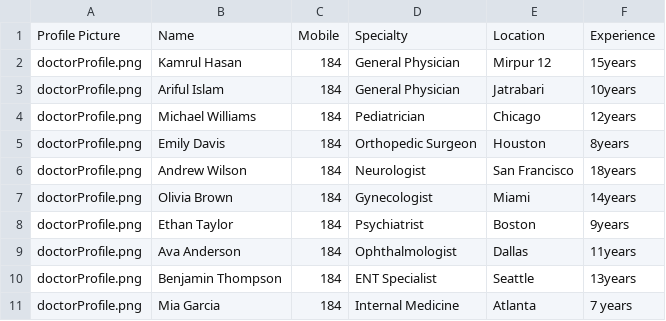
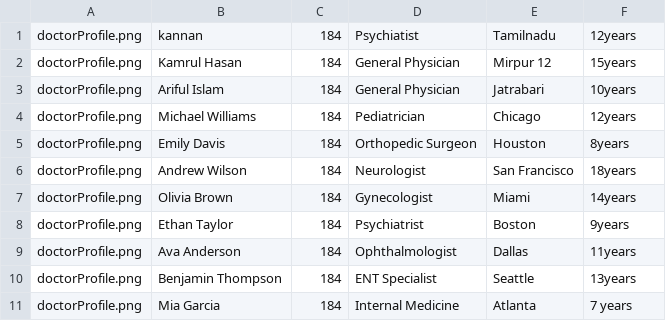
Before and after one commit to anjali-015/Doctor-Recommendation-system-ML-and-python, a CSV file: doctors.csv, drawn as a sheet.

Commit message:
Update doctors.csv

```diff
--- a/doctors.csv
+++ b/doctors.csv
@@ -1,2 +1,2 @@
-Profile Picture,Name,Mobile,Specialty,Location,Experience
+doctorProfile.png,kannan,184,Psychiatist,Tamilnadu,12years
 doctorProfile.png,Kamrul Hasan,184,General Physician,Mirpur 12,15years
```
